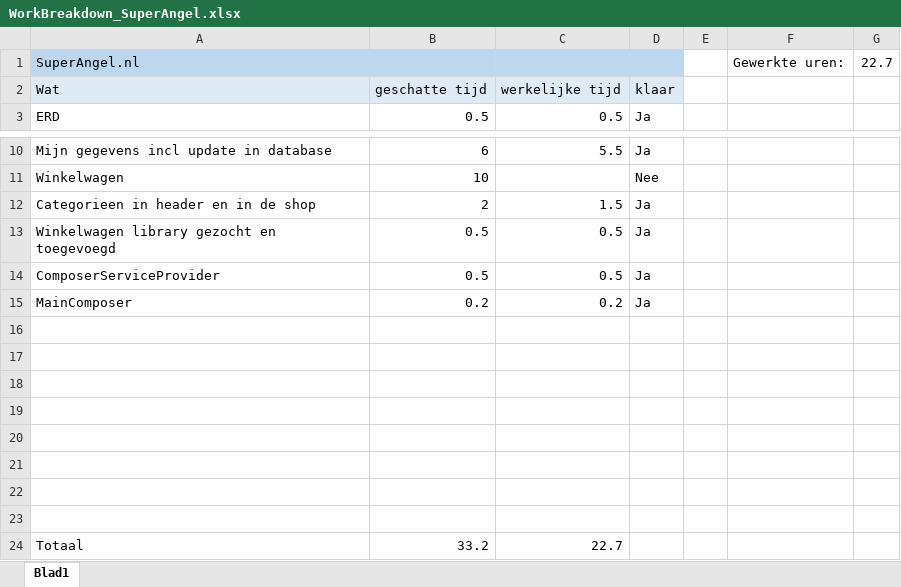
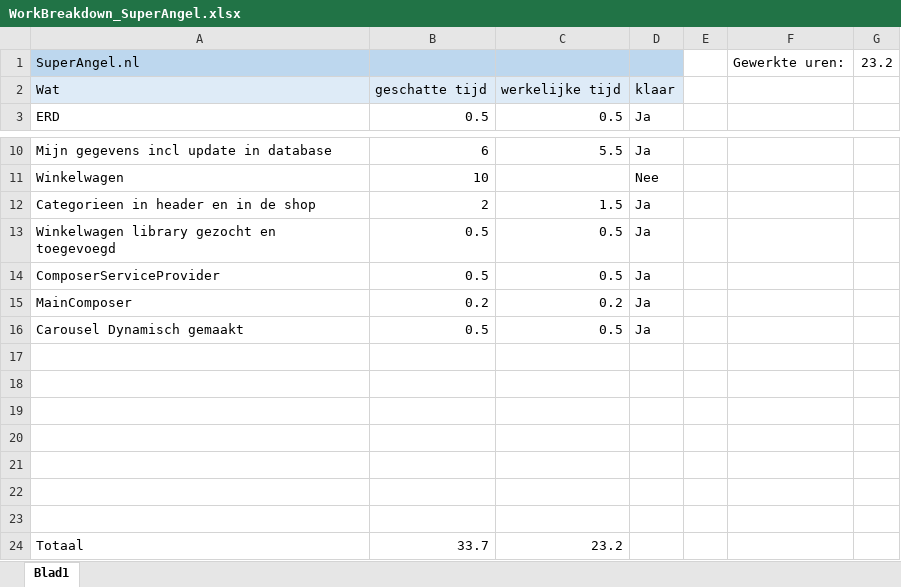
Before and after one commit to mediaverse-nl/superangel, an Excel workbook: WorkBreakdown_SuperAngel.xlsx, sheet Blad1, drawn as a sheet; only a part is shown, gaps mark what is left out; values as stored, in another font and other column widths than the file's, no borders; removed rows and columns are numbered as before the commit, all else as after; the diff names each change by its address in the sheet, - before the commit and + after, or states it on an @@ line.

```diff
--- a/WorkBreakdown_SuperAngel.xlsx (sheet Blad1)
+++ b/WorkBreakdown_SuperAngel.xlsx (sheet Blad1)
-G1: 22.7
+G1: 23.2
+row 16: Carousel Dynamisch gemaakt | 0.5 | 0.5 | Ja
-row 23: (empty)
-B24: 33.2
+B24: 33.7
-C24: 22.7
+C24: 23.2
```
Also changed, not shown: 7 other files.
